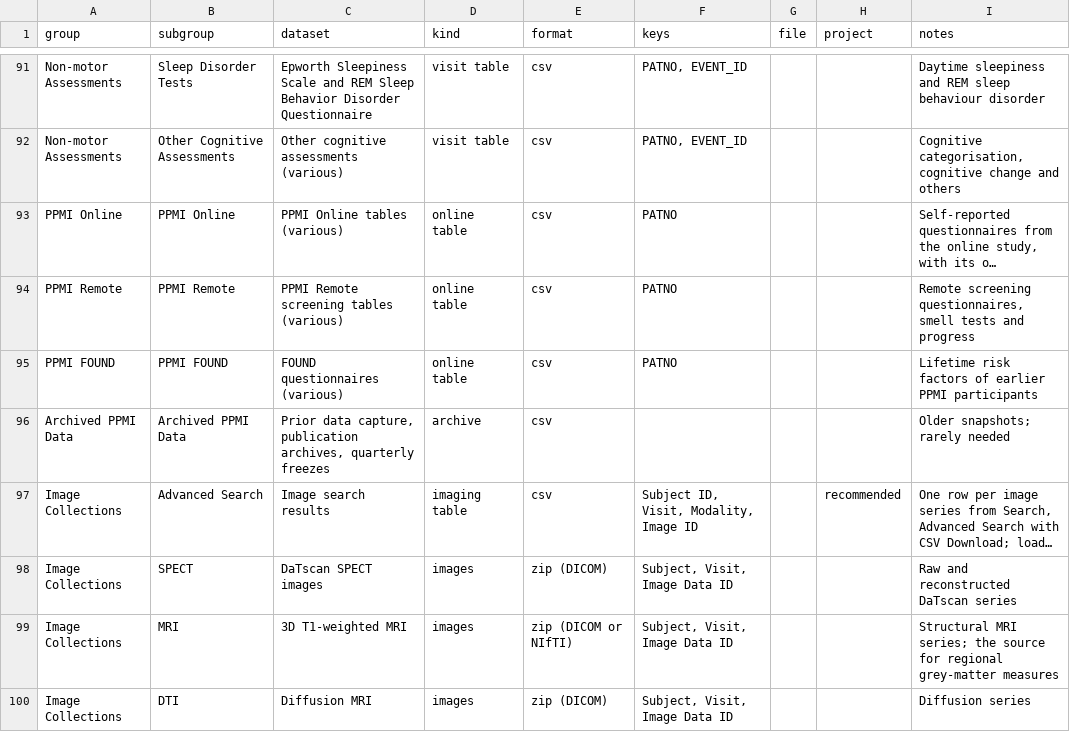
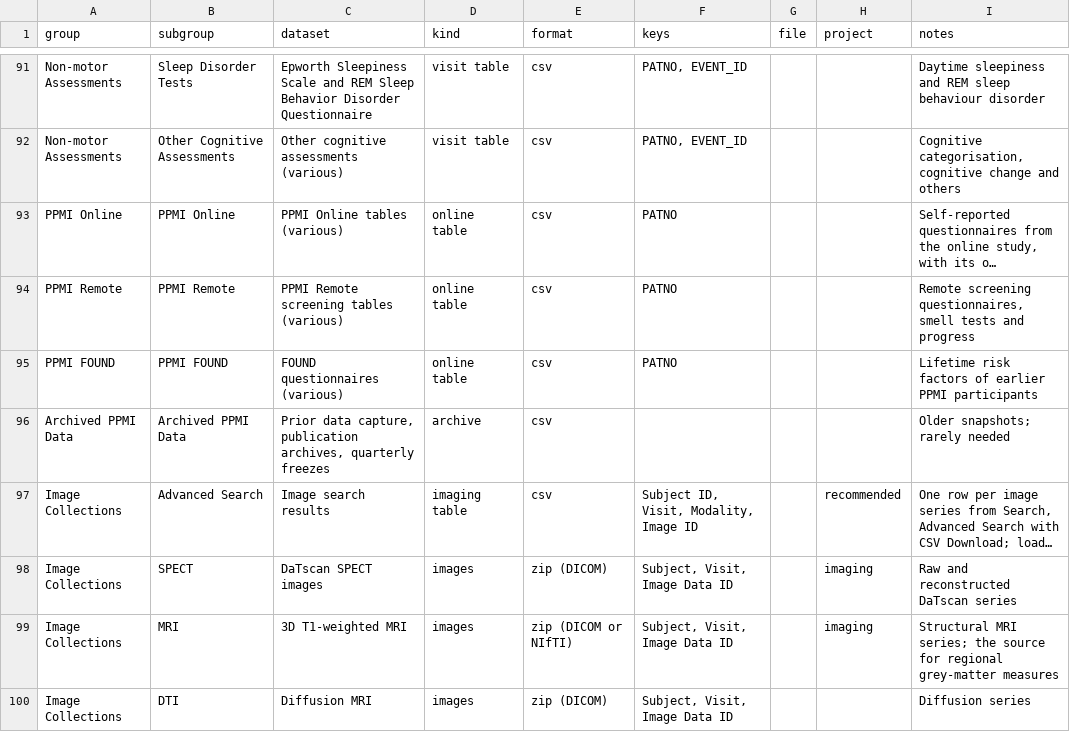
Before and after one commit to shibasis0801/ImpactScholars, a CSV file: code/catalog.csv, drawn as a sheet; only a part is shown, gaps mark what is left out; long unchanged cells end in …; the diff covers the shown part only; the diff names each change by its address in the sheet, - before the commit and + after, or states it on an @@ line.

```diff
--- a/code/catalog.csv
+++ b/code/catalog.csv
-H98:H99 (project): (empty)
+H98:H99 (project): imaging
```
Also changed, not shown: 1 added row and 7 edited cells elsewhere in this file, 15 other files.
